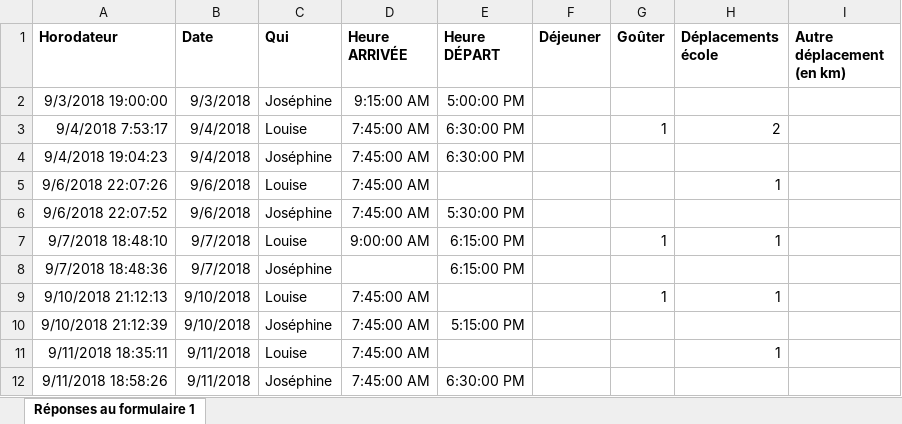
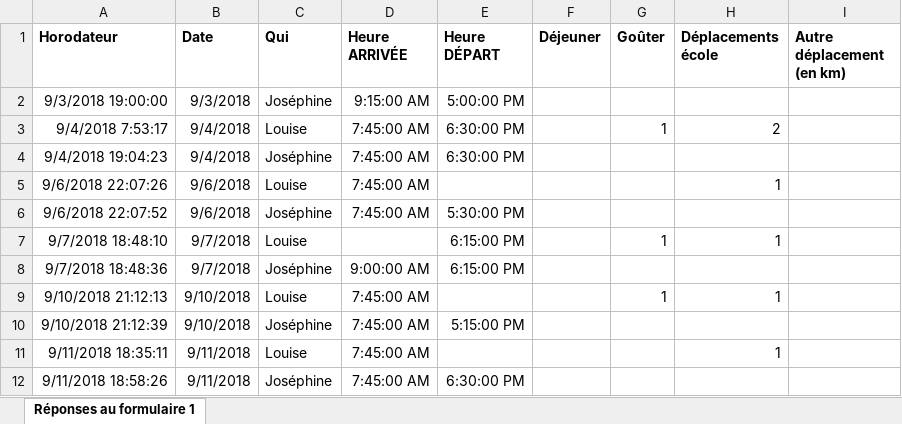
Before and after one commit to tibidibtibo/calcul-assmat-api, an Excel workbook: src/main/resources/testFiles/suivi_garde_test.xlsx, sheet Réponses au formulaire 1, drawn as a sheet; only a part is shown; values as stored, in another font and other column widths than the file's, no borders; the diff names each change by its address in the sheet, - before the commit and + after, or states it on an @@ line.

```diff
--- a/src/main/resources/testFiles/suivi_garde_test.xlsx (sheet Réponses au formulaire 1)
+++ b/src/main/resources/testFiles/suivi_garde_test.xlsx (sheet Réponses au formulaire 1)
-D7 (Heure ARRIVÉE): 9:00:00 AM
+D7 (Heure ARRIVÉE): (empty)
-D8 (Heure ARRIVÉE): (empty)
+D8 (Heure ARRIVÉE): 9:00:00 AM
```
Also changed, not shown: 6 other files.
